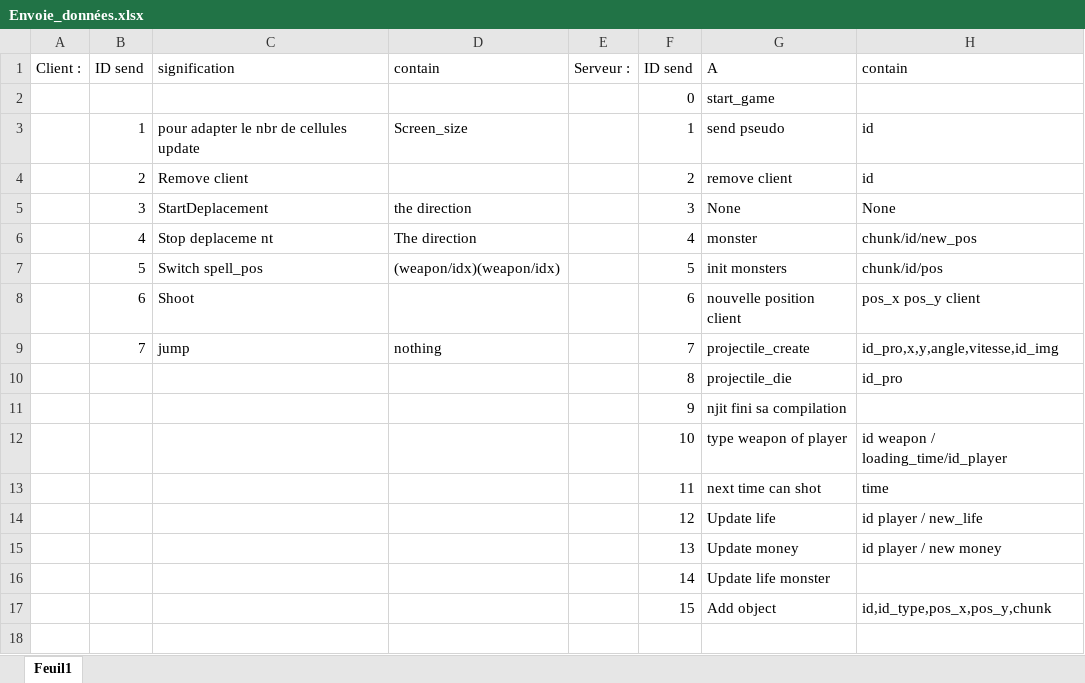
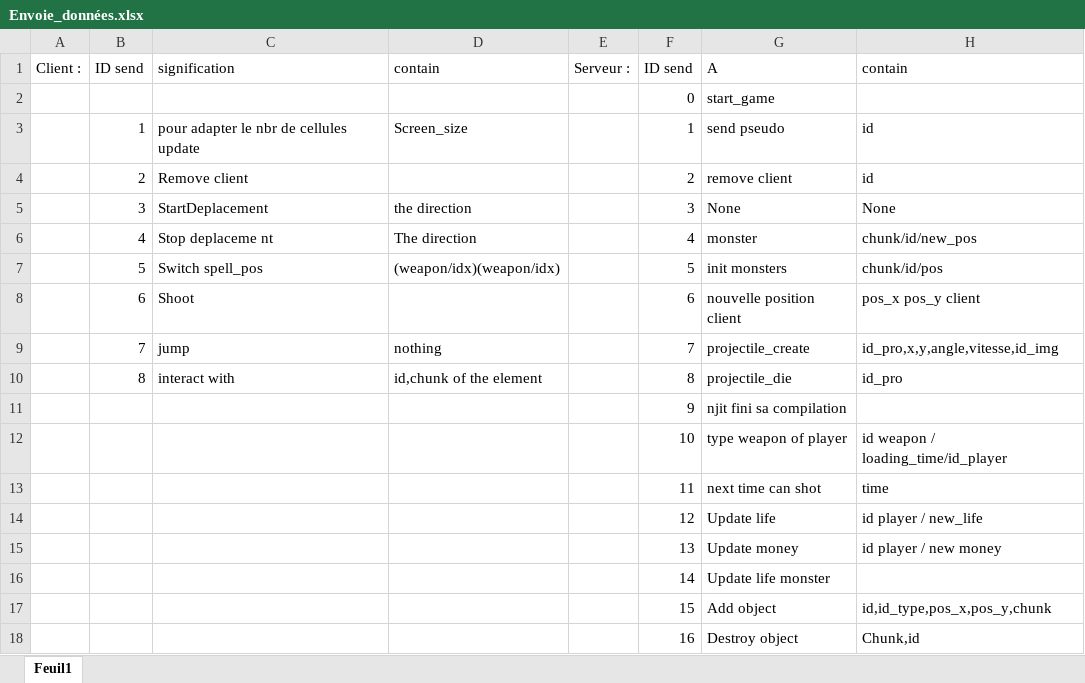
Before and after one commit to schaman1/Unknown, an Excel workbook: data/Envoie_données.xlsx, sheet Feuil1, drawn as a sheet; values as stored, in another font and other column widths than the file's, no borders; the diff names each change by its address in the sheet, - before the commit and + after, or states it on an @@ line.

Commit message:
Can interact with element

```diff
--- a/data/Envoie_données.xlsx (sheet Feuil1)
+++ b/data/Envoie_données.xlsx (sheet Feuil1)
-B10: (empty)
+B10: 8
-C10: (empty)
+C10: interact with
-D10: (empty)
+D10: id,chunk of the element
+row 18:  |  |  |  |  | 16 | Destroy object | Chunk,id
```
Also changed, not shown: 12 other files.
